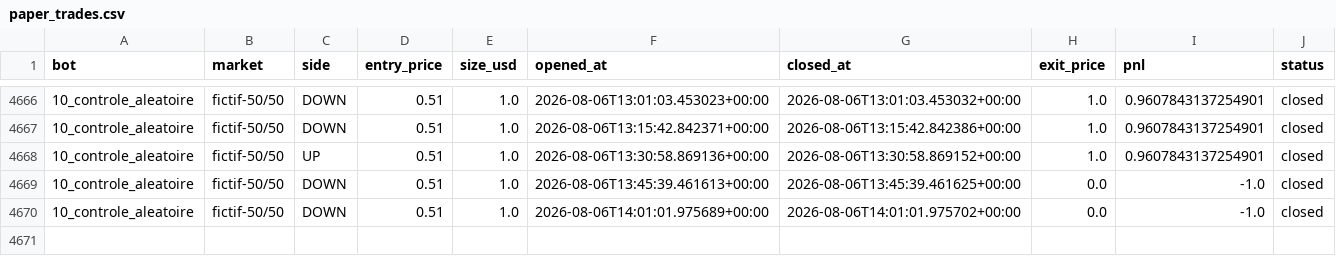
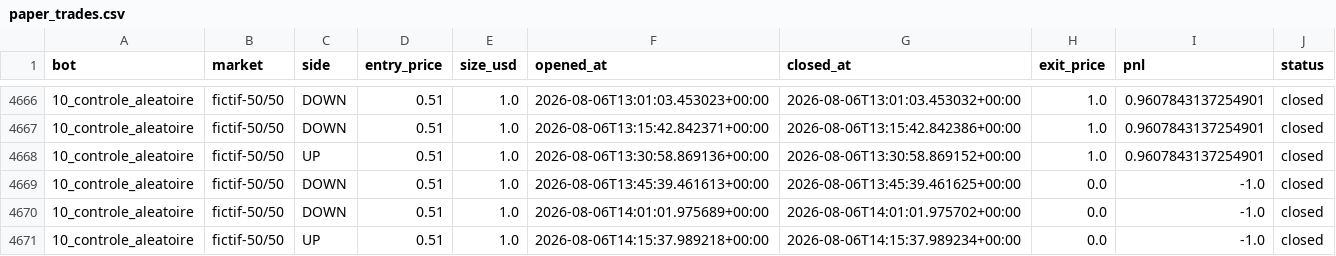
Before and after one commit to BSA-Laky/banc-paper, a CSV file: paper_trades.csv, drawn as a sheet; only a part is shown, gaps mark what is left out.

```diff
--- a/paper_trades.csv
+++ b/paper_trades.csv
@@ -4670 +4670,2 @@ bot,market,side,entry_price,size_usd,opened_at,closed_at,exit_price,pnl,status
 10_controle_aleatoire,fictif-50/50,DOWN,0.51,1.0,2026-08-06T14:01:01.975689+00:00,2026-08-06T14:01:01.975702+00:00,0.0,-1.0,closed
+10_controle_aleatoire,fictif-50/50,UP,0.51,1.0,2026-08-06T14:15:37.989218+00:00,2026-08-06T14:15:37.989234+00:00,0.0,-1.0,closed
```
Also changed, not shown: 13 other files.
